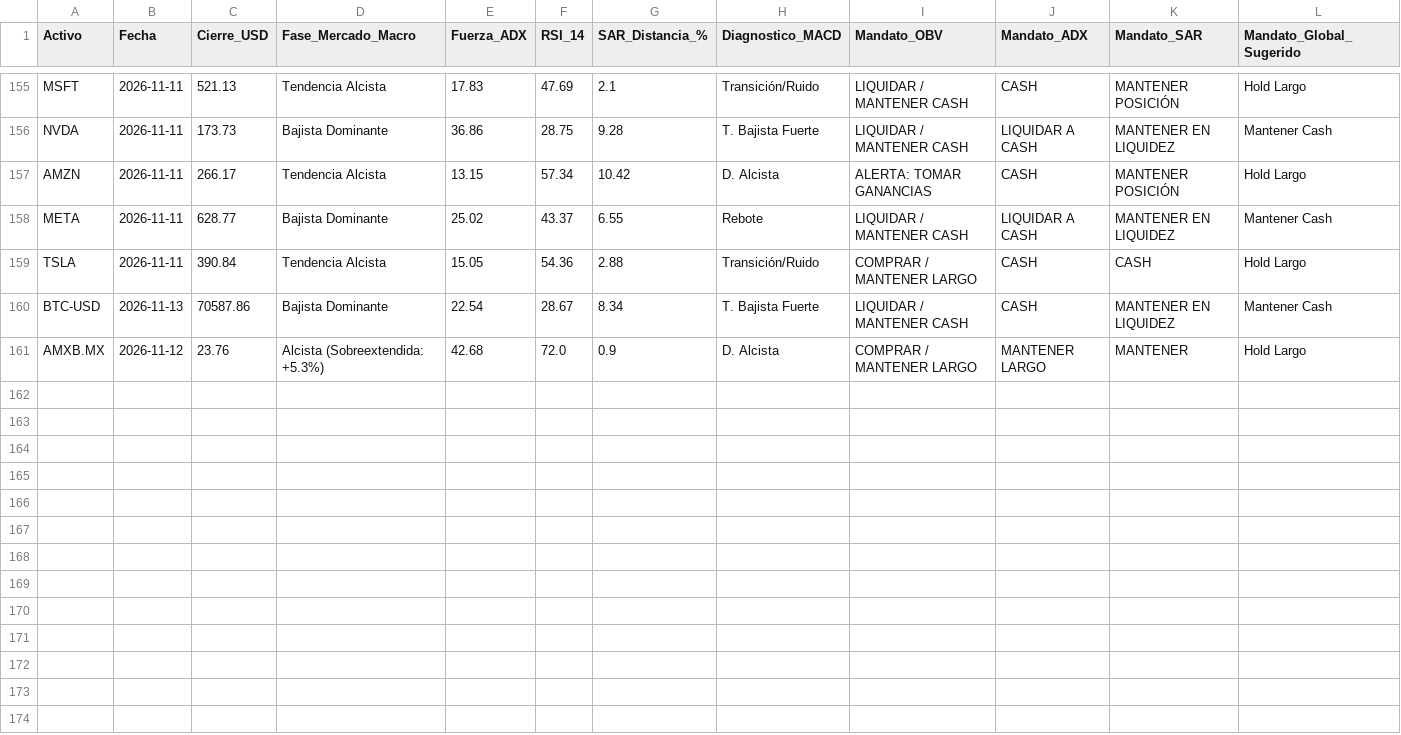
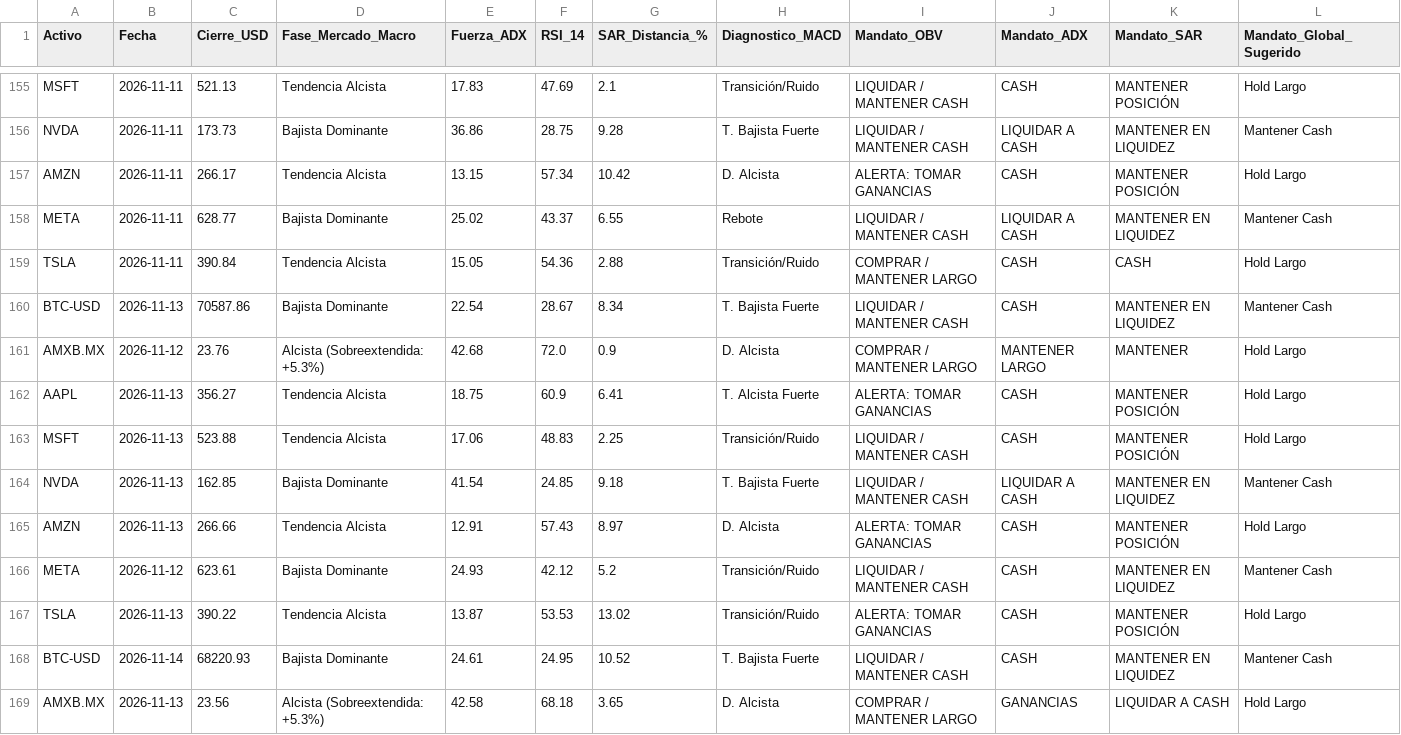
Before and after one commit to luisrcazares/diplomado_bot, a CSV file: data/signals_log.csv, drawn as a sheet; only a part is shown, gaps mark what is left out.

```diff
--- a/data/signals_log.csv
+++ b/data/signals_log.csv
@@ -161 +161,9 @@ BTC-USD,2026-11-13,70587.86,Bajista Dominante,22.54,28.67,8.34,T. Bajista Fuerte
 AMXB.MX,2026-11-12,23.76,Alcista (Sobreextendida: +5.3%),42.68,72.0,0.9,D. Alcista,COMPRAR / MANTENER LARGO,MANTENER LARGO,MANTENER,Hold Largo
+AAPL,2026-11-13,356.27,Tendencia Alcista,18.75,60.9,6.41,T. Alcista Fuerte,ALERTA: TOMAR GANANCIAS,CASH,MANTENER POSICIÓN,Hold Largo
+MSFT,2026-11-13,523.88,Tendencia Alcista,17.06,48.83,2.25,Transición/Ruido,LIQUIDAR / MANTENER CASH,CASH,MANTENER POSICIÓN,Hold Largo
+NVDA,2026-11-13,162.85,Bajista Dominante,41.54,24.85,9.18,T. Bajista Fuerte,LIQUIDAR / MANTENER CASH,LIQUIDAR A CASH,MANTENER EN LIQUIDEZ,Mantener Cash
+AMZN,2026-11-13,266.66,Tendencia Alcista,12.91,57.43,8.97,D. Alcista,ALERTA: TOMAR GANANCIAS,CASH,MANTENER POSICIÓN,Hold Largo
+META,2026-11-12,623.61,Bajista Dominante,24.93,42.12,5.2,Transición/Ruido,LIQUIDAR / MANTENER CASH,CASH,MANTENER EN LIQUIDEZ,Mantener Cash
+TSLA,2026-11-13,390.22,Tendencia Alcista,13.87,53.53,13.02,Transición/Ruido,ALERTA: TOMAR GANANCIAS,CASH,MANTENER POSICIÓN,Hold Largo
+BTC-USD,2026-11-14,68220.93,Bajista Dominante,24.61,24.95,10.52,T. Bajista Fuerte,LIQUIDAR / MANTENER CASH,CASH,MANTENER EN LIQUIDEZ,Mantener Cash
+AMXB.MX,2026-11-13,23.56,Alcista (Sobreextendida: +5.3%),42.58,68.18,3.65,D. Alcista,COMPRAR / MANTENER LARGO,GANANCIAS,LIQUIDAR A CASH,Hold Largo
```
Also changed, not shown: 1 other file.
